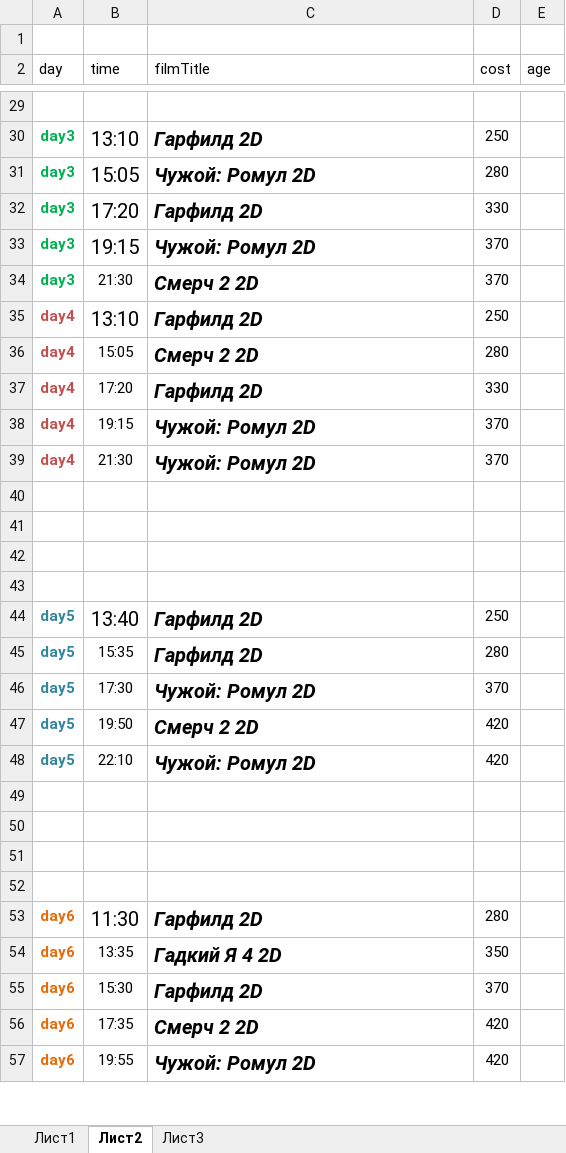
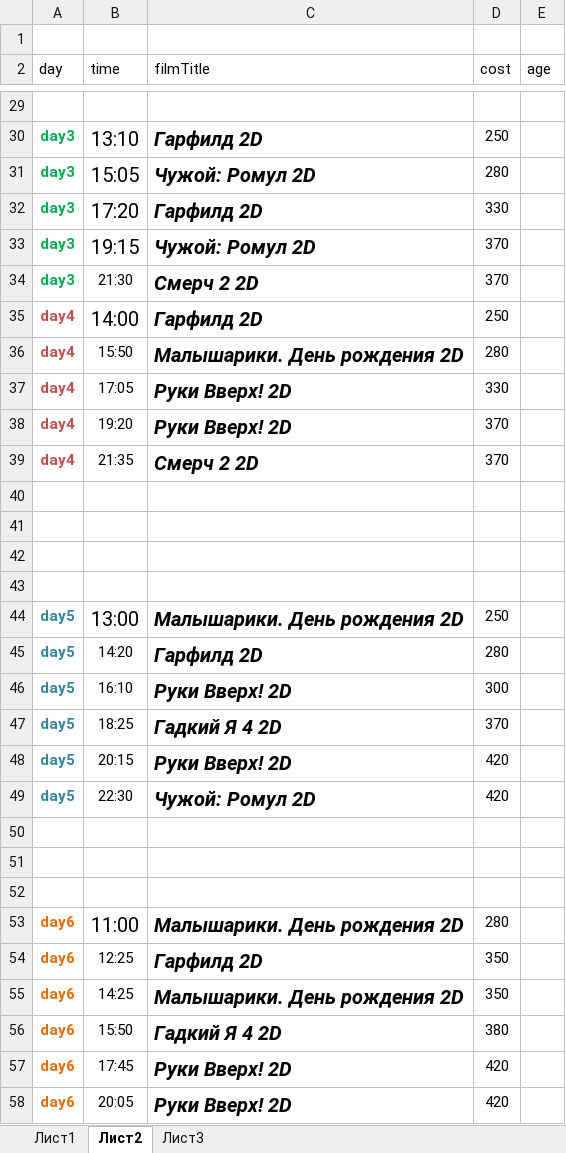
Before and after one commit to eg-bond/ReactSovremennic, an Excel workbook: ExternalScripts/Excel/macros.xlsm, sheet Лист2, drawn as a sheet; only a part is shown, gaps mark what is left out; values as stored, in another font and other column widths than the file's, no borders; removed rows and columns are numbered as before the commit, all else as after; the diff covers the shown part only; the diff names each change by its address in the sheet, - before the commit and + after, or states it on an @@ line.

```diff
--- a/ExternalScripts/Excel/macros.xlsm (sheet Лист2)
+++ b/ExternalScripts/Excel/macros.xlsm (sheet Лист2)
-B35 (time): 13:10
+B35 (time): 14:00
-B36 (time): 15:05
+B36 (time): 15:50
-C36 (filmTitle): Смерч 2 2D
+C36 (filmTitle): Малышарики. День рождения 2D
-B37 (time): 17:20
+B37 (time): 17:05
-C37 (filmTitle): Гарфилд 2D
+C37 (filmTitle): Руки Вверх! 2D
-B38 (time): 19:15
+B38 (time): 19:20
-C38 (filmTitle): Чужой: Ромул 2D
+C38 (filmTitle): Руки Вверх! 2D
-B39 (time): 21:30
+B39 (time): 21:35
-C39 (filmTitle): Чужой: Ромул 2D
+C39 (filmTitle): Смерч 2 2D
-B44 (time): 13:40
+B44 (time): 13:00
-C44 (filmTitle): Гарфилд 2D
+C44 (filmTitle): Малышарики. День рождения 2D
-B45 (time): 15:35
+B45 (time): 14:20
+row 46: day5 | 16:10 | Руки Вверх! 2D | 300
-B47 (time): 17:30
+B47 (time): 18:25
-C47 (filmTitle): Чужой: Ромул 2D
+C47 (filmTitle): Гадкий Я 4 2D
-B48 (time): 19:50
+B48 (time): 20:15
-C48 (filmTitle): Смерч 2 2D
+C48 (filmTitle): Руки Вверх! 2D
-B49 (time): 22:10
+B49 (time): 22:30
-row 52: (empty)
-B53 (time): 11:30
+B53 (time): 11:00
-C53 (filmTitle): Гарфилд 2D
+C53 (filmTitle): Малышарики. День рождения 2D
-B54 (time): 13:35
+B54 (time): 12:25
-C54 (filmTitle): Гадкий Я 4 2D
+C54 (filmTitle): Гарфилд 2D
+row 55: day6 | 14:25 | Малышарики. День рождения 2D | 350
-B56 (time): 15:30
+B56 (time): 15:50
-C56 (filmTitle): Гарфилд 2D
+C56 (filmTitle): Гадкий Я 4 2D
-D56 (cost): 370
+D56 (cost): 380
-B57 (time): 17:35
+B57 (time): 17:45
-C57 (filmTitle): Смерч 2 2D
+C57 (filmTitle): Руки Вверх! 2D
-B58 (time): 19:55
+B58 (time): 20:05
-C58 (filmTitle): Чужой: Ромул 2D
+C58 (filmTitle): Руки Вверх! 2D
```
Also changed, not shown: 14 edited cells elsewhere in this sheet, sheet Лист1, 4 other files.
